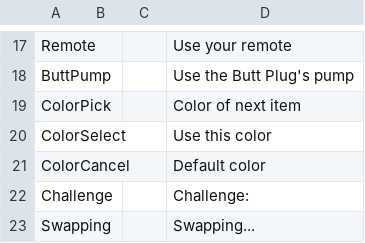
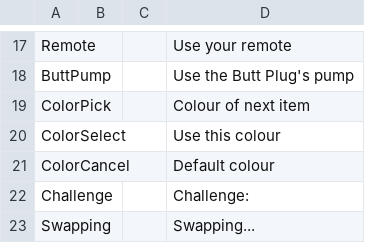
Before and after one commit to klorpa/Bondage-College, a CSV file: BondageClub/Screens/Character/Player/Dialog_Player.csv, drawn as a sheet; only a part is shown, gaps mark what is left out.

Commit message:
Colors

```diff
--- a/BondageClub/Screens/Character/Player/Dialog_Player.csv
+++ b/BondageClub/Screens/Character/Player/Dialog_Player.csv
@@ -18,5 +18,5 @@ Remote,,,Use your remote
 ButtPump,,,Use the Butt Plug's pump
-ColorPick,,,Color of next item
-ColorSelect,,,Use this color
-ColorCancel,,,Default color
+ColorPick,,,Colour of next item
+ColorSelect,,,Use this colour
+ColorCancel,,,Default colour
 Challenge,,,Challenge:
```
Also changed, not shown: 15 other files.
